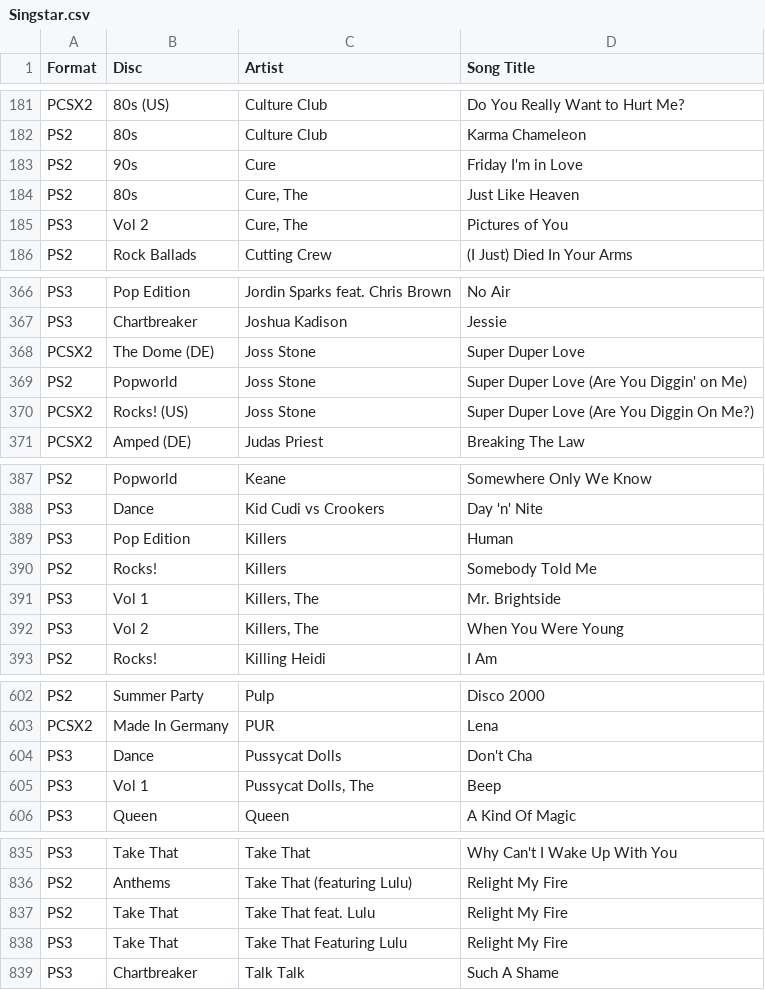
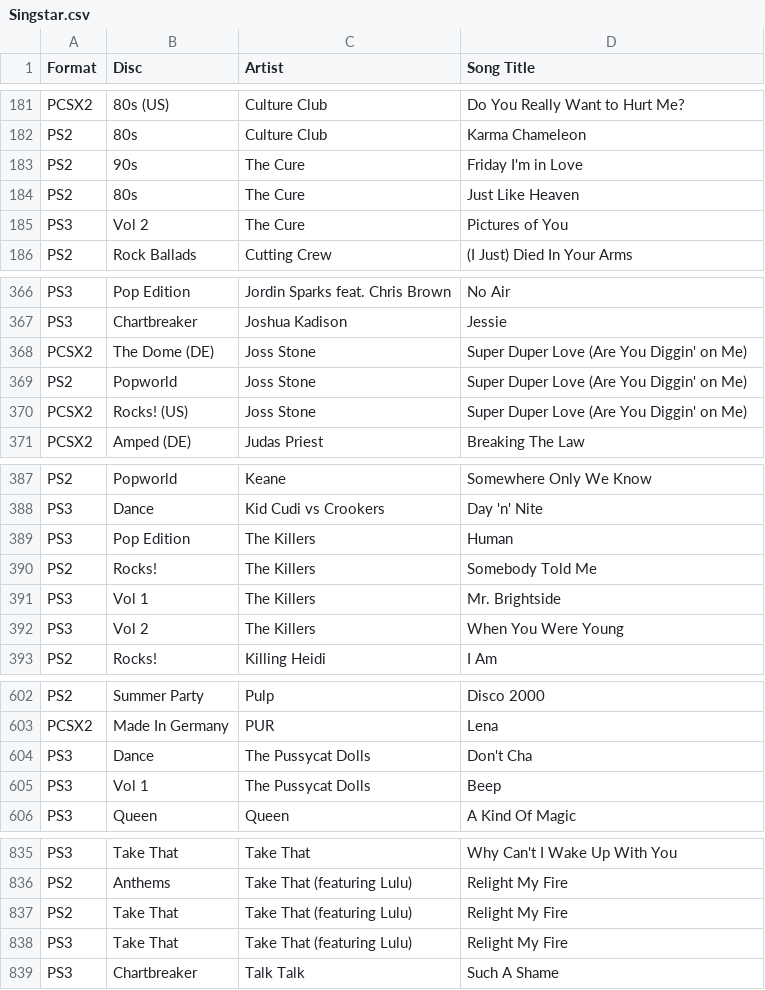
Before and after one commit to gjc33/Singstar, a CSV file: Singstar.csv, drawn as a sheet; only a part is shown, gaps mark what is left out; the diff covers the shown part only.

```diff
--- a/Singstar.csv
+++ b/Singstar.csv
@@ -182,5 +182,5 @@ PCSX2,80s (US),Culture Club,Do You Really Want to Hurt Me?
 PS2,80s,Culture Club,Karma Chameleon
-PS2,90s,Cure,Friday I'm in Love
-PS2,80s,"Cure, The",Just Like Heaven
-PS3,Vol 2,"Cure, The",Pictures of You
+PS2,90s,The Cure,Friday I'm in Love
+PS2,80s,The Cure,Just Like Heaven
+PS3,Vol 2,The Cure,Pictures of You
 PS2,Rock Ballads,Cutting Crew,(I Just) Died In Your Arms
@@ -367,5 +367,5 @@ PS3,Pop Edition,Jordin Sparks feat. Chris Brown,No Air
 PS3,Chartbreaker,Joshua Kadison,Jessie
-PCSX2,The Dome (DE),Joss Stone,Super Duper Love
+PCSX2,The Dome (DE),Joss Stone,Super Duper Love (Are You Diggin' on Me)
 PS2,Popworld,Joss Stone,Super Duper Love (Are You Diggin' on Me)
-PCSX2,Rocks! (US),Joss Stone,Super Duper Love (Are You Diggin On Me?)
+PCSX2,Rocks! (US),Joss Stone,Super Duper Love (Are You Diggin' on Me)
 PCSX2,Amped (DE),Judas Priest,Breaking The Law
@@ -388,6 +388,6 @@ PS2,Popworld,Keane,Somewhere Only We Know
 PS3,Dance,Kid Cudi vs Crookers,Day 'n' Nite
-PS3,Pop Edition,Killers,Human
-PS2,Rocks!,Killers,Somebody Told Me
-PS3,Vol 1,"Killers, The",Mr. Brightside
-PS3,Vol 2,"Killers, The",When You Were Young
+PS3,Pop Edition,The Killers,Human
+PS2,Rocks!,The Killers,Somebody Told Me
+PS3,Vol 1,The Killers,Mr. Brightside
+PS3,Vol 2,The Killers,When You Were Young
 PS2,Rocks!,Killing Heidi,I Am
@@ -603,4 +603,4 @@ PS2,Summer Party,Pulp,Disco 2000
 PCSX2,Made In Germany,PUR,Lena
-PS3,Dance,Pussycat Dolls,Don't Cha
-PS3,Vol 1,"Pussycat Dolls, The",Beep
+PS3,Dance,The Pussycat Dolls,Don't Cha
+PS3,Vol 1,The Pussycat Dolls,Beep
 PS3,Queen,Queen,A Kind Of Magic
@@ -836,4 +836,4 @@ PS3,Take That,Take That,Why Can't I Wake Up With You
 PS2,Anthems,Take That (featuring Lulu),Relight My Fire
-PS2,Take That,Take That feat. Lulu,Relight My Fire
-PS3,Take That,Take That Featuring Lulu,Relight My Fire
+PS2,Take That,Take That (featuring Lulu),Relight My Fire
+PS3,Take That,Take That (featuring Lulu),Relight My Fire
 PS3,Chartbreaker,Talk Talk,Such A Shame
```
Also changed, not shown: 9 edited cells elsewhere in this file, 2 other files.
